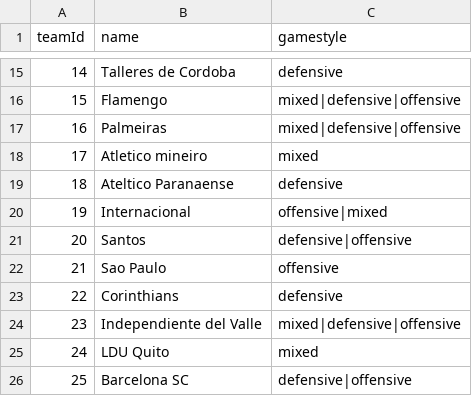
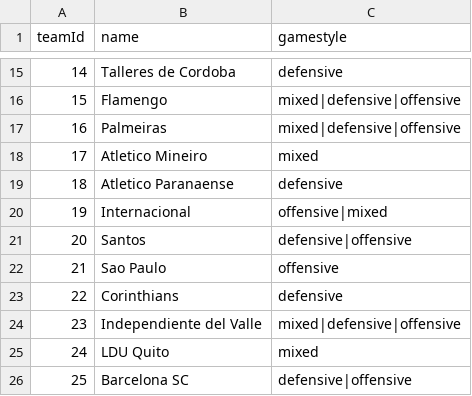
Before and after one commit to Alejandro-Huaman/TDP-SR-Equipos-de-futbol, a CSV file: equipos_futbol.csv, drawn as a sheet; only a part is shown, gaps mark what is left out.

```diff
--- a/equipos_futbol.csv
+++ b/equipos_futbol.csv
@@ -17,4 +17,4 @@ teamId,name,gamestyle
 16,Palmeiras,mixed|defensive|offensive
-17,Atletico mineiro,mixed
-18,Ateltico Paranaense,defensive
+17,Atletico Mineiro,mixed
+18,Atletico Paranaense,defensive
 19,Internacional,offensive|mixed
```
Also changed, not shown: 1 other file.
